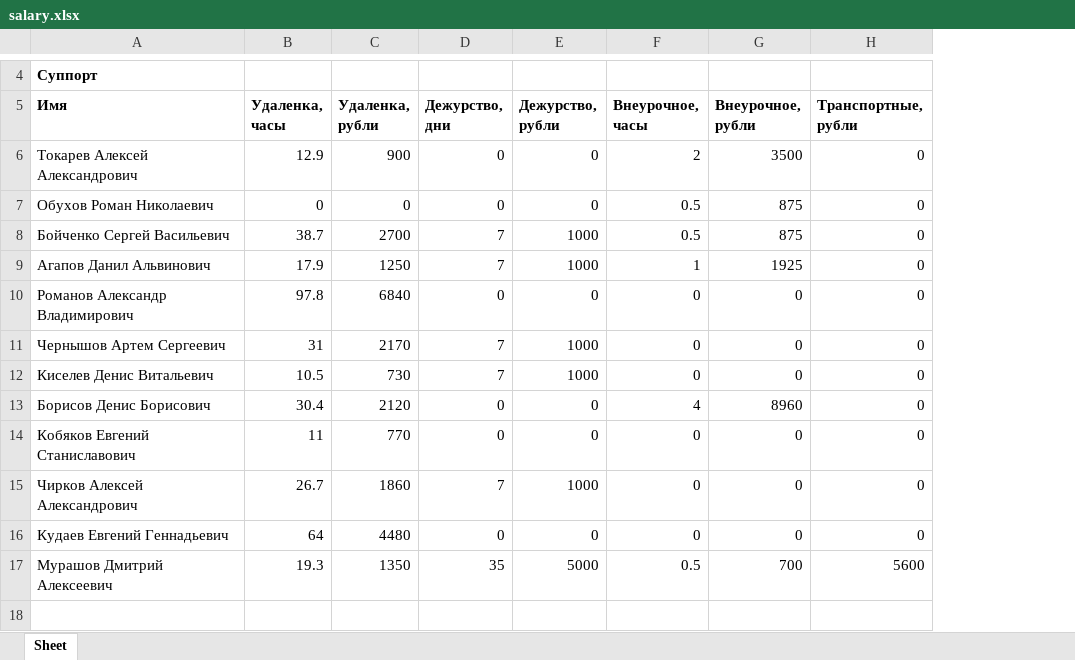
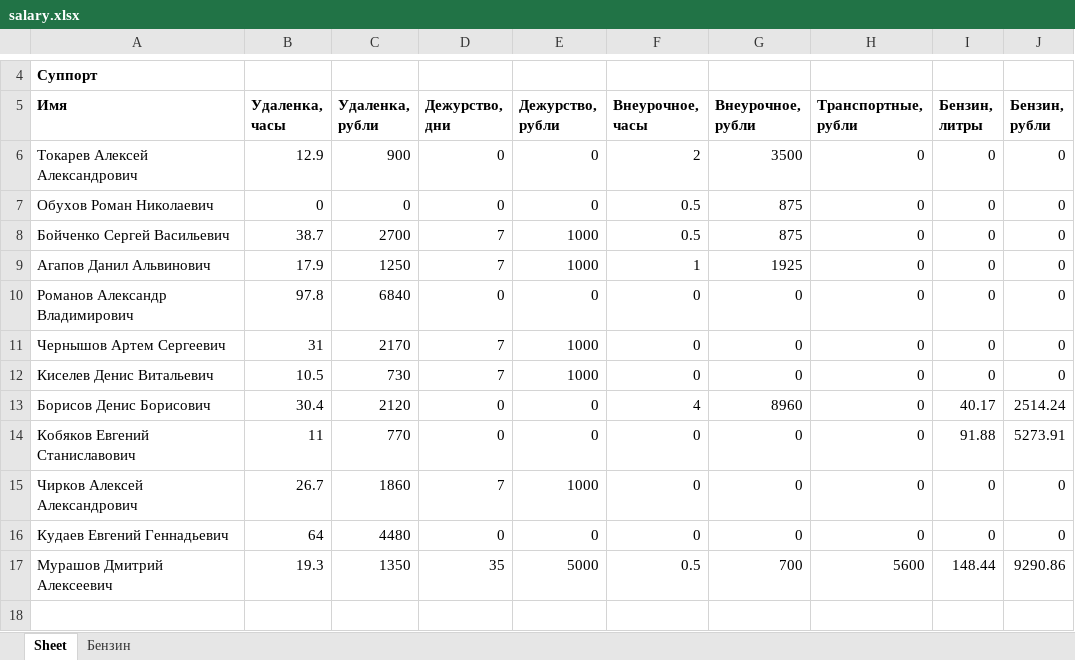
Before and after one commit to tegasae/that_from, an Excel workbook: create/salary.xlsx, sheet Sheet, drawn as a sheet; only a part is shown, gaps mark what is left out; values as stored, in another font and other column widths than the file's, no borders; the diff names each change by its address in the sheet, - before the commit and + after, or states it on an @@ line.

```diff
--- a/create/salary.xlsx (sheet Sheet)
+++ b/create/salary.xlsx (sheet Sheet)
+sheet tab: Бензин
+column I (Бензин, литры), rows 6-17: 0 | 0 | 0 | 0 | 0 | 0 | 0 | 40.17 | 91.88 | 0 | 0 | 148.44
+column J (Бензин, рубли), rows 6-17: 0 | 0 | 0 | 0 | 0 | 0 | 0 | 2514.24 | 5273.91 | 0 | 0 | 9290.86
```
Also changed, not shown: 5 other files.
